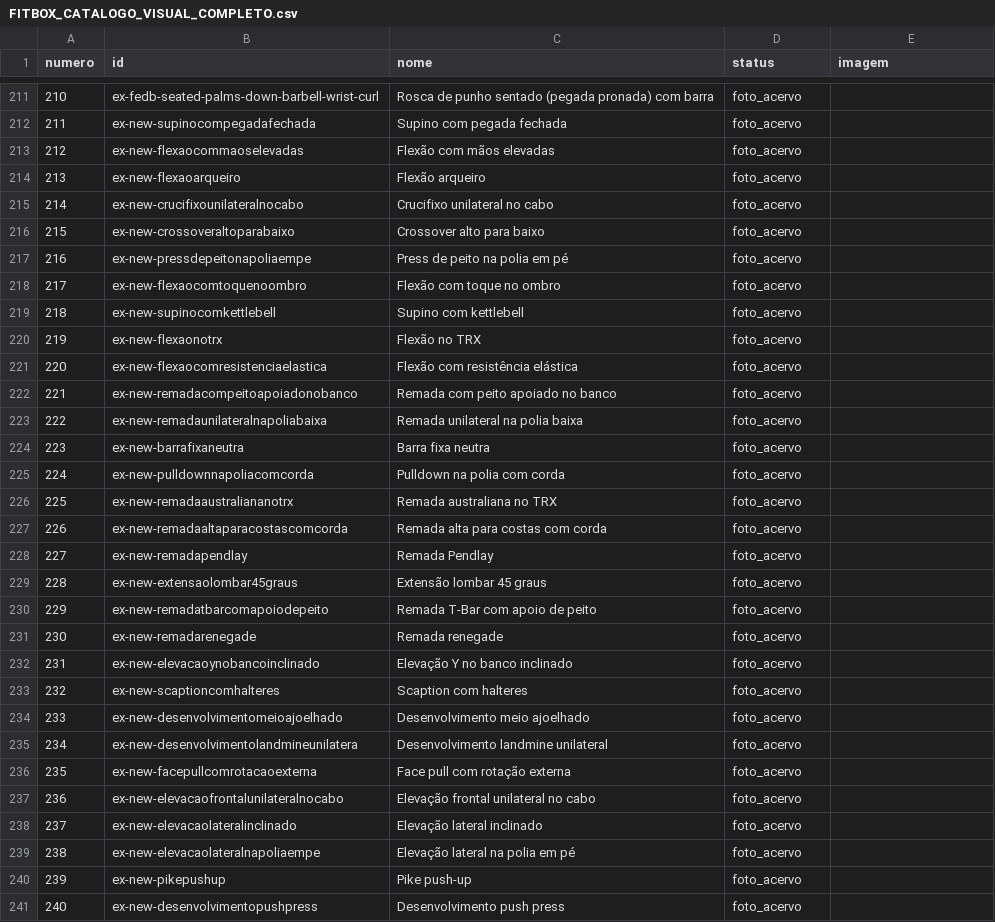
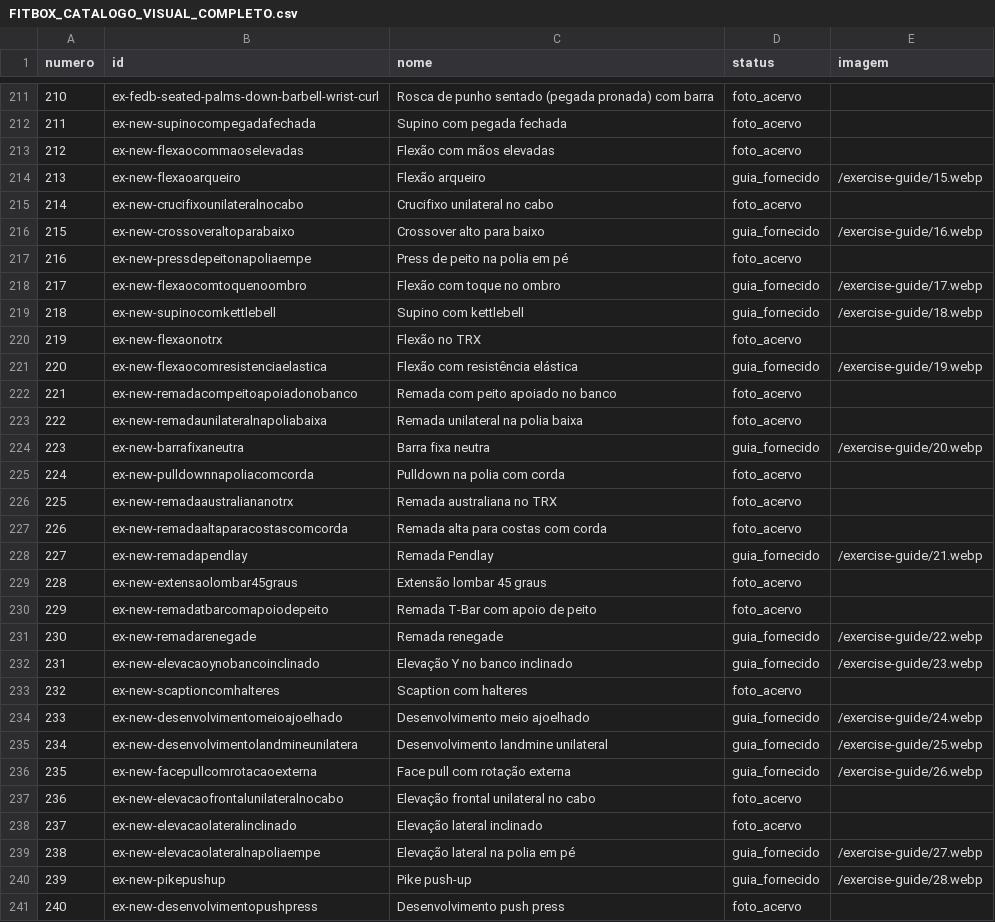
Before and after one commit to yzkadu/FitBox, a CSV file: docs/FITBOX_CATALOGO_VISUAL_COMPLETO.csv, drawn as a sheet; only a part is shown, gaps mark what is left out; the diff covers the shown part only.

Commit message:
fix(docs): mark all 89 supplied image panels

```diff
--- a/docs/FITBOX_CATALOGO_VISUAL_COMPLETO.csv
+++ b/docs/FITBOX_CATALOGO_VISUAL_COMPLETO.csv
@@ -213,13 +213,13 @@ numero,id,nome,status,imagem
 212,ex-new-flexaocommaoselevadas,"Flexão com mãos elevadas",foto_acervo,
-213,ex-new-flexaoarqueiro,"Flexão arqueiro",foto_acervo,
+213,ex-new-flexaoarqueiro,"Flexão arqueiro",guia_fornecido,/exercise-guide/15.webp
 214,ex-new-crucifixounilateralnocabo,"Crucifixo unilateral no cabo",foto_acervo,
-215,ex-new-crossoveraltoparabaixo,"Crossover alto para baixo",foto_acervo,
+215,ex-new-crossoveraltoparabaixo,"Crossover alto para baixo",guia_fornecido,/exercise-guide/16.webp
 216,ex-new-pressdepeitonapoliaempe,"Press de peito na polia em pé",foto_acervo,
-217,ex-new-flexaocomtoquenoombro,"Flexão com toque no ombro",foto_acervo,
-218,ex-new-supinocomkettlebell,"Supino com kettlebell",foto_acervo,
+217,ex-new-flexaocomtoquenoombro,"Flexão com toque no ombro",guia_fornecido,/exercise-guide/17.webp
+218,ex-new-supinocomkettlebell,"Supino com kettlebell",guia_fornecido,/exercise-guide/18.webp
 219,ex-new-flexaonotrx,"Flexão no TRX",foto_acervo,
-220,ex-new-flexaocomresistenciaelastica,"Flexão com resistência elástica",foto_acervo,
+220,ex-new-flexaocomresistenciaelastica,"Flexão com resistência elástica",guia_fornecido,/exercise-guide/19.webp
 221,ex-new-remadacompeitoapoiadonobanco,"Remada com peito apoiado no banco",foto_acervo,
 222,ex-new-remadaunilateralnapoliabaixa,"Remada unilateral na polia baixa",foto_acervo,
-223,ex-new-barrafixaneutra,"Barra fixa neutra",foto_acervo,
+223,ex-new-barrafixaneutra,"Barra fixa neutra",guia_fornecido,/exercise-guide/20.webp
 224,ex-new-pulldownnapoliacomcorda,"Pulldown na polia com corda",foto_acervo,
@@ -227,15 +227,15 @@ numero,id,nome,status,imagem
 226,ex-new-remadaaltaparacostascomcorda,"Remada alta para costas com corda",foto_acervo,
-227,ex-new-remadapendlay,"Remada Pendlay",foto_acervo,
+227,ex-new-remadapendlay,"Remada Pendlay",guia_fornecido,/exercise-guide/21.webp
 228,ex-new-extensaolombar45graus,"Extensão lombar 45 graus",foto_acervo,
 229,ex-new-remadatbarcomapoiodepeito,"Remada T-Bar com apoio de peito",foto_acervo,
-230,ex-new-remadarenegade,"Remada renegade",foto_acervo,
-231,ex-new-elevacaoynobancoinclinado,"Elevação Y no banco inclinado",foto_acervo,
+230,ex-new-remadarenegade,"Remada renegade",guia_fornecido,/exercise-guide/22.webp
+231,ex-new-elevacaoynobancoinclinado,"Elevação Y no banco inclinado",guia_fornecido,/exercise-guide/23.webp
 232,ex-new-scaptioncomhalteres,"Scaption com halteres",foto_acervo,
-233,ex-new-desenvolvimentomeioajoelhado,"Desenvolvimento meio ajoelhado",foto_acervo,
-234,ex-new-desenvolvimentolandmineunilatera,"Desenvolvimento landmine unilateral",foto_acervo,
-235,ex-new-facepullcomrotacaoexterna,"Face pull com rotação externa",foto_acervo,
+233,ex-new-desenvolvimentomeioajoelhado,"Desenvolvimento meio ajoelhado",guia_fornecido,/exercise-guide/24.webp
+234,ex-new-desenvolvimentolandmineunilatera,"Desenvolvimento landmine unilateral",guia_fornecido,/exercise-guide/25.webp
+235,ex-new-facepullcomrotacaoexterna,"Face pull com rotação externa",guia_fornecido,/exercise-guide/26.webp
 236,ex-new-elevacaofrontalunilateralnocabo,"Elevação frontal unilateral no cabo",foto_acervo,
 237,ex-new-elevacaolateralinclinado,"Elevação lateral inclinado",foto_acervo,
-238,ex-new-elevacaolateralnapoliaempe,"Elevação lateral na polia em pé",foto_acervo,
-239,ex-new-pikepushup,"Pike push-up",foto_acervo,
+238,ex-new-elevacaolateralnapoliaempe,"Elevação lateral na polia em pé",guia_fornecido,/exercise-guide/27.webp
+239,ex-new-pikepushup,"Pike push-up",guia_fornecido,/exercise-guide/28.webp
 240,ex-new-desenvolvimentopushpress,"Desenvolvimento push press",foto_acervo,
```
Also changed, not shown: 150 edited cells elsewhere in this file.
